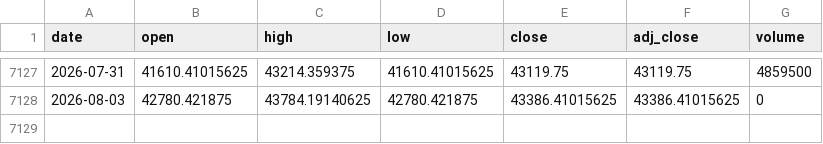
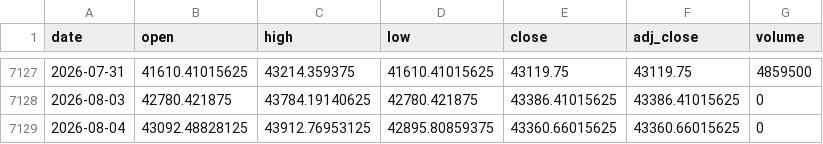
Before and after one commit to moneyorz/taiex-00631l-signal, a CSV file: data/taiex.csv, drawn as a sheet; only a part is shown, gaps mark what is left out; the diff names each change by its address in the sheet, - before the commit and + after, or states it on an @@ line.

```diff
--- a/data/taiex.csv
+++ b/data/taiex.csv
+row 7129: 2026-08-04 | 43092.48828125 | 43912.76953125 | 42895.80859375 | 43360.66015625 | 43360.66015625 | 0
```
Also changed, not shown: 1 other file.
